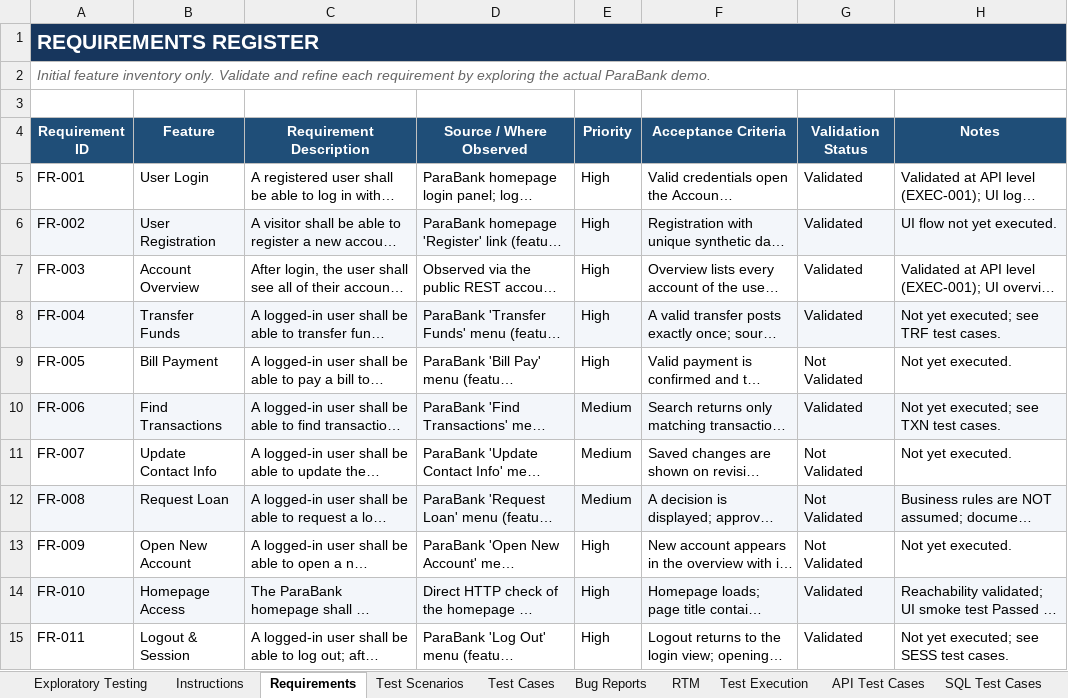
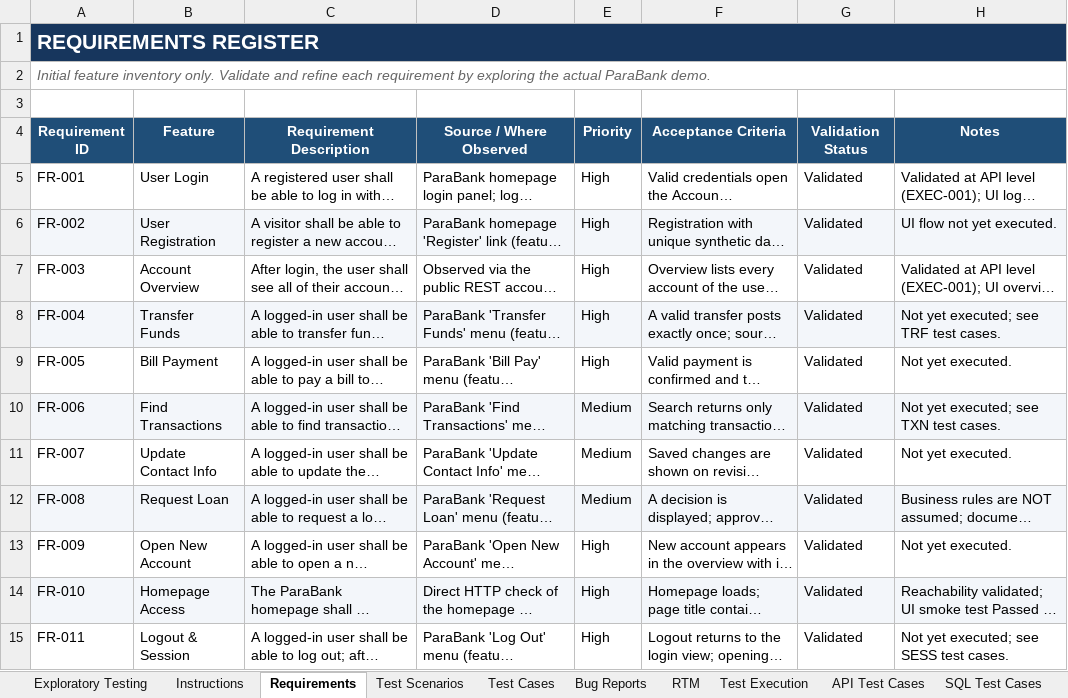
Before and after one commit to tegargr28/digital-banking-qa, an Excel workbook: test-cases.xlsx, sheet Requirements, drawn as a sheet; long unchanged cells end in …; values as stored, in another font and other column widths than the file's, no borders; the diff names each change by its address in the sheet, - before the commit and + after, or states it on an @@ line.

```diff
--- a/test-cases.xlsx (sheet Requirements)
+++ b/test-cases.xlsx (sheet Requirements)
-G9 (Validation Status): Not Validated
+G9 (Validation Status): Validated
-G11:G13 (Validation Status): Not Validated
+G11:G13 (Validation Status): Validated
```
Also changed, not shown: sheet Test Cases, sheet Bug Reports, sheet Exploratory Testing, sheet Test Scenarios, sheet RTM, sheet Test Execution.
